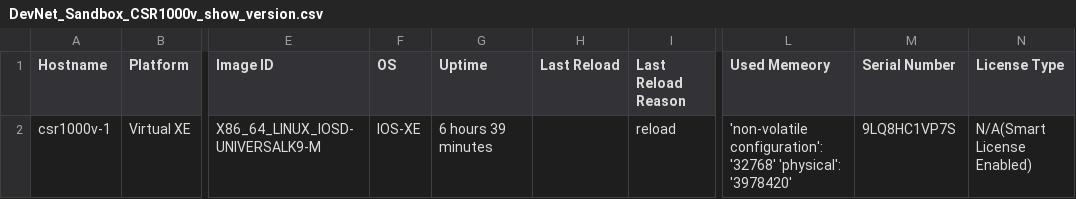
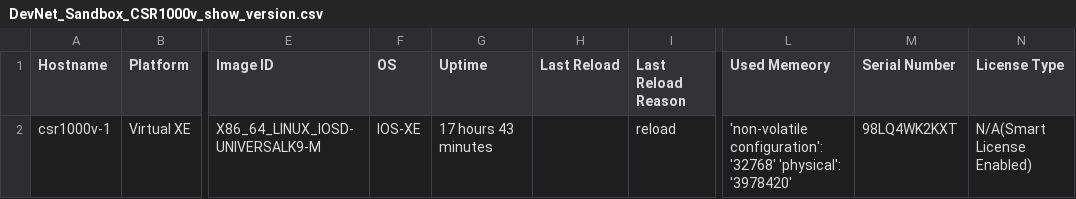
Before and after one commit to msiegy/magic_carpet, a CSV file: Cave_of_Wonders/Cisco/DevNet_Sandbox/Show_Version/DevNet_Sandbox_CSR1000v_show_version.csv, drawn as a sheet; only a part is shown, gaps mark what is left out; the diff names each change by its address in the sheet, - before the commit and + after, or states it on an @@ line.

Commit message:
Add new directories and default files to allow the devnet show commands to properly run and be parsed.

```diff
--- a/Cave_of_Wonders/Cisco/DevNet_Sandbox/Show_Version/DevNet_Sandbox_CSR1000v_show_version.csv
+++ b/Cave_of_Wonders/Cisco/DevNet_Sandbox/Show_Version/DevNet_Sandbox_CSR1000v_show_version.csv
-G2 (Uptime): 6 hours 39 minutes
+G2 (Uptime): 17 hours 43 minutes
-M2 (Serial Number): 9LQ8HC1VP7S
+M2 (Serial Number): 98LQ4WK2KXT
```
Also changed, not shown: 21 other files.
